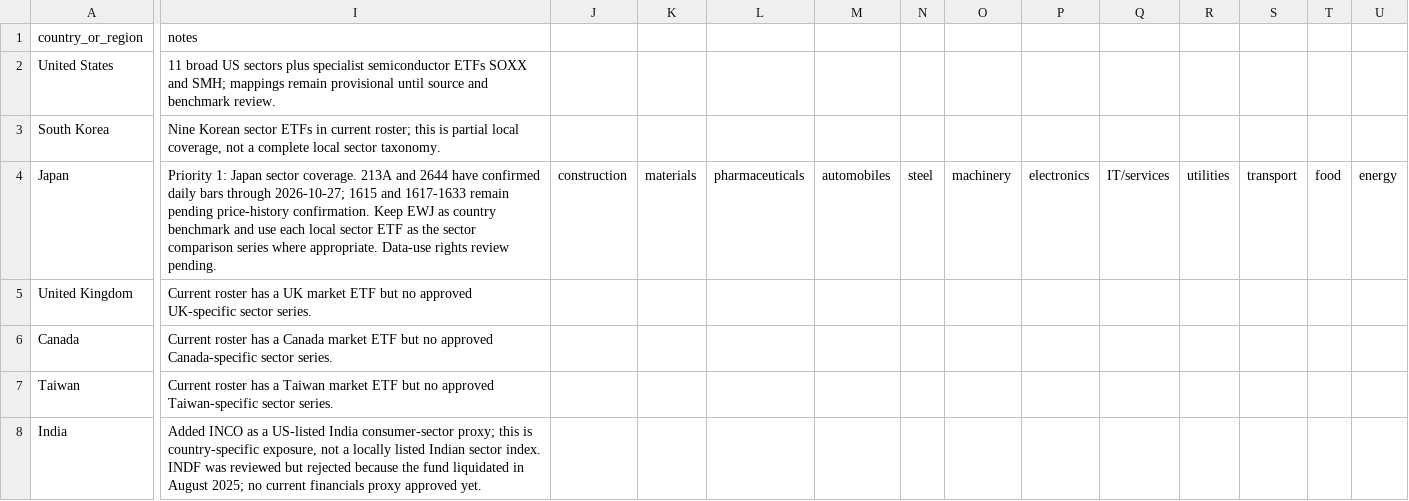
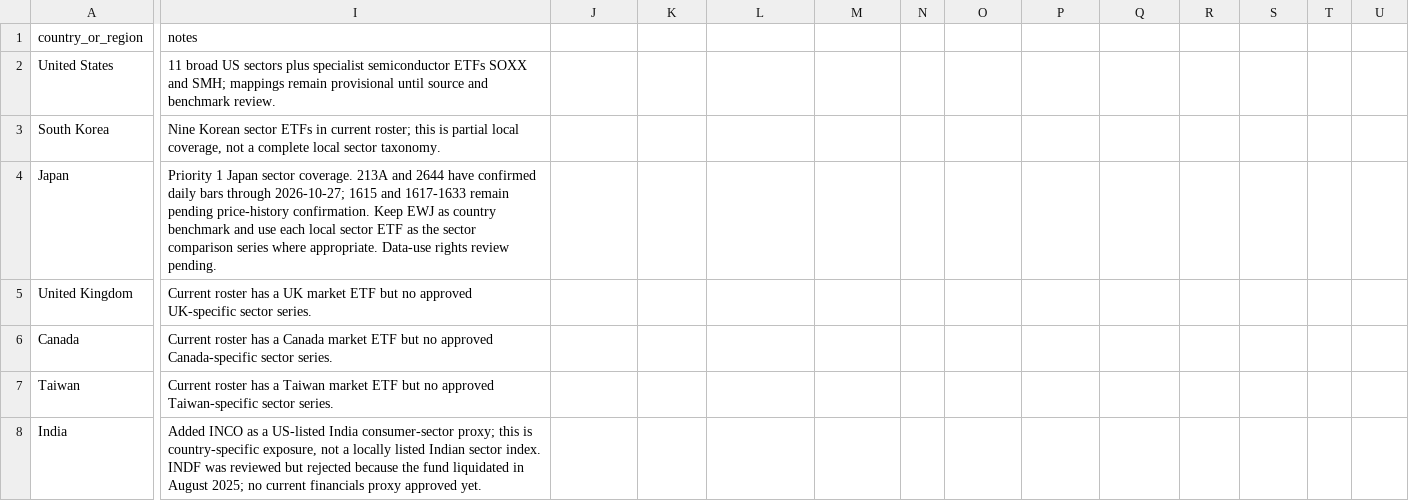
Before and after one commit to wonbosong-arch/global-stage-radar, a CSV file: data/sector_coverage_matrix.csv, drawn as a sheet; only a part is shown, gaps mark what is left out; the diff covers the shown part only; the diff names each change by its address in the sheet, - before the commit and + after, or states it on an @@ line.

Commit message:
Repair sector coverage matrix and prioritize China Japan

```diff
--- a/data/sector_coverage_matrix.csv
+++ b/data/sector_coverage_matrix.csv
-I4 (notes): Priority 1: Japan sector…
+I4 (notes): Priority 1 Japan sector…
-J4: construction
+J4: (empty)
-K4: materials
+K4: (empty)
-L4: pharmaceuticals
+L4: (empty)
-M4: automobiles
+M4: (empty)
-N4: steel
+N4: (empty)
-O4: machinery
+O4: (empty)
-P4: electronics
+P4: (empty)
-Q4: IT/services
+Q4: (empty)
-R4: utilities
+R4: (empty)
-S4: transport
+S4: (empty)
-T4: food
+T4: (empty)
-U4: energy
+U4: (empty)
```
Also changed, not shown: 16 edited cells elsewhere in this file.
